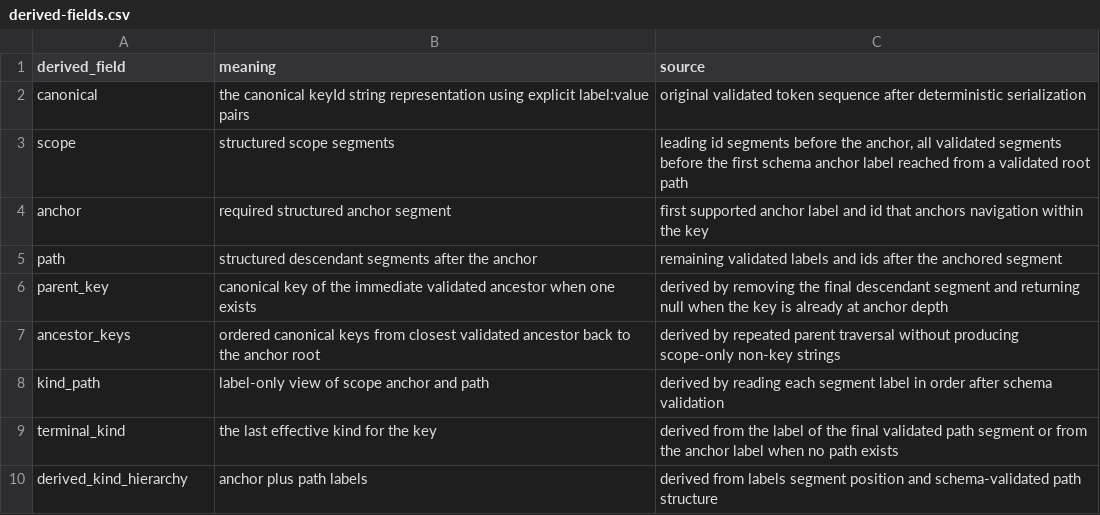
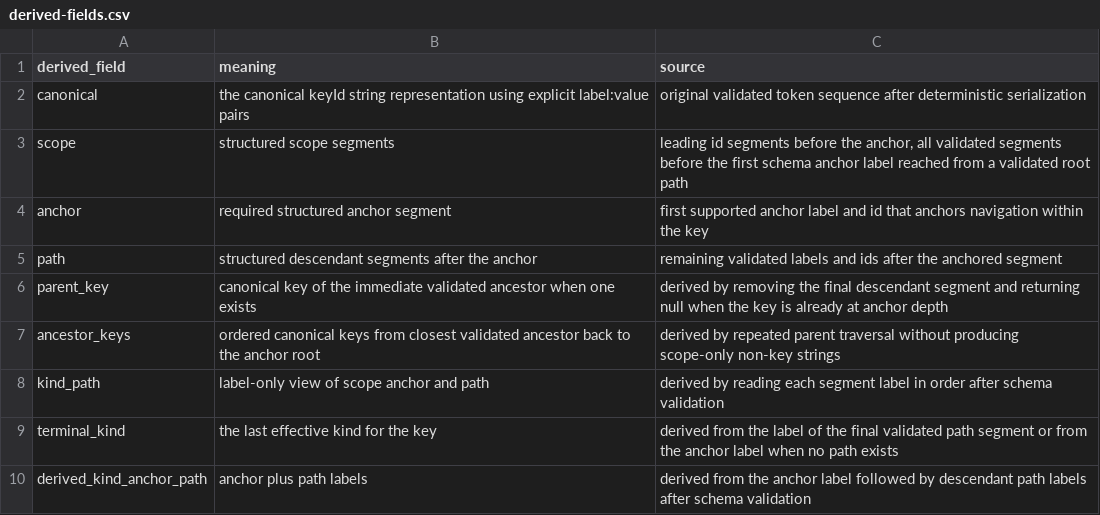
Before and after one commit to flarebyte/beaming_yggdrasil_key, a CSV file: doc/design-meta/examples/derived-fields.csv, drawn as a sheet.

Commit message:
- removed the redundant terminal?: boolean and made terminality derive solely from childLabels.length === 0   - renamed DerivedKind.hierarchy to DerivedKind.anchorPath and aligned the derived-fields wording   - removed validationMode from the plain parser API so batch validation mode lives only on the batch/performance side

```diff
--- a/doc/design-meta/examples/derived-fields.csv
+++ b/doc/design-meta/examples/derived-fields.csv
@@ -9,2 +9,2 @@ kind_path,label-only view of scope anchor and path,derived by reading each segme
 terminal_kind,the last effective kind for the key,derived from the label of the final validated path segment or from the anchor label when no path exists
-derived_kind_hierarchy,anchor plus path labels,derived from labels segment position and schema-validated path structure
+derived_kind_anchor_path,anchor plus path labels,derived from the anchor label followed by descendant path labels after schema validation
```
Also changed, not shown: doc/design-meta/examples/api-direction.csv, doc/design-meta/examples/key-parsing-rules.csv, 8 other files.
